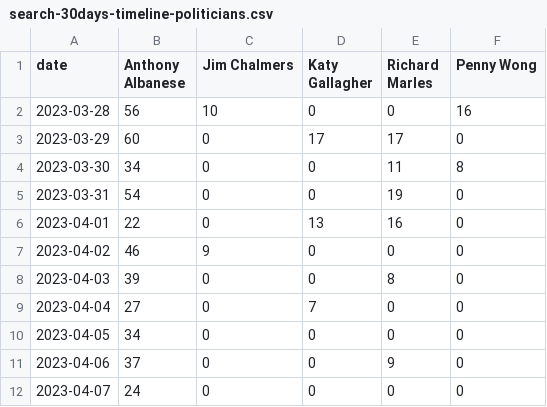
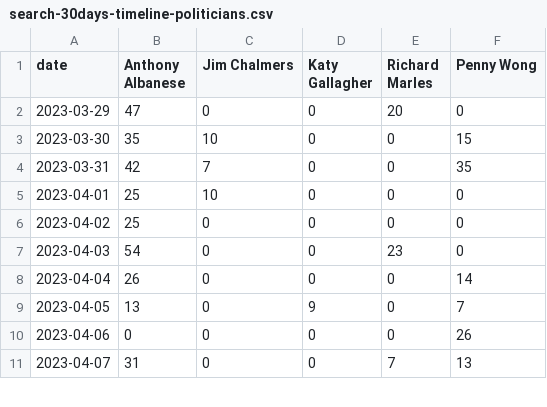
Before and after one commit to isentia-gapi/au_budget, a CSV file: search-30days-timeline-politicians.csv, drawn as a sheet; only a part is shown; the diff covers the shown part only.

Commit message:
committing files

```diff
--- a/search-30days-timeline-politicians.csv
+++ b/search-30days-timeline-politicians.csv
@@ -1,12 +1,11 @@
 date,Anthony Albanese,Jim Chalmers,Katy Gallagher,Richard Marles,Penny Wong
-2023-03-28,56,10,0,0,16
-2023-03-29,60,0,17,17,0
-2023-03-30,34,0,0,11,8
-2023-03-31,54,0,0,19,0
-2023-04-01,22,0,13,16,0
-2023-04-02,46,9,0,0,0
-2023-04-03,39,0,0,8,0
-2023-04-04,27,0,7,0,0
-2023-04-05,34,0,0,0,0
-2023-04-06,37,0,0,9,0
-2023-04-07,24,0,0,0,0
+2023-03-29,47,0,0,20,0
+2023-03-30,35,10,0,0,15
+2023-03-31,42,7,0,0,35
+2023-04-01,25,10,0,0,0
+2023-04-02,25,0,0,0,0
+2023-04-03,54,0,0,23,0
+2023-04-04,26,0,0,0,14
+2023-04-05,13,0,9,0,7
+2023-04-06,0,0,0,0,26
+2023-04-07,31,0,0,7,13
```
Also changed, not shown: 1 added row and 57 edited cells elsewhere in this file.
